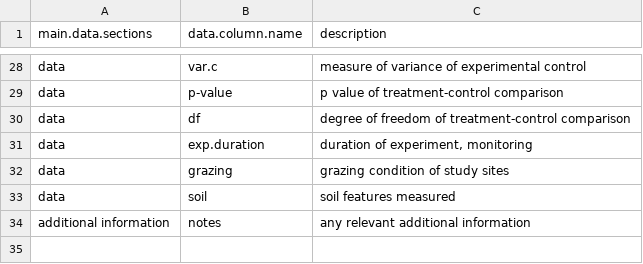
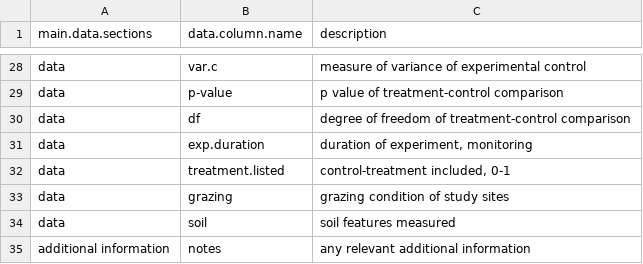
Before and after one commit to yangxhcaf/dryland_restoration_synthesis, a CSV file: data/data.sheet.description.csv, drawn as a sheet; only a part is shown, gaps mark what is left out; the diff names each change by its address in the sheet, - before the commit and + after, or states it on an @@ line.

```diff
--- a/data/data.sheet.description.csv
+++ b/data/data.sheet.description.csv
+row 32: data | treatment.listed | control-treatment included, 0-1
```
Also changed, not shown: 3 other files.
